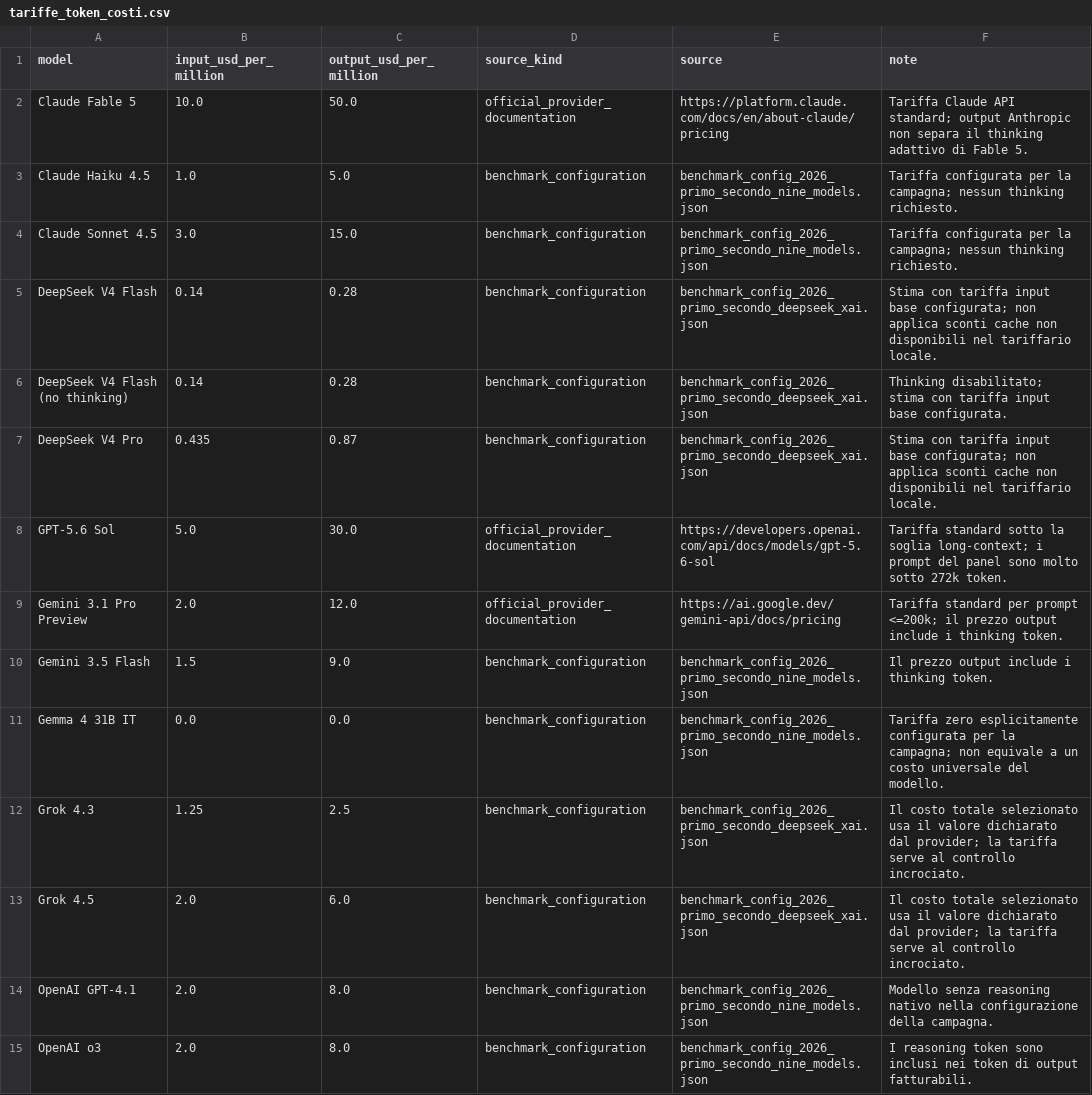
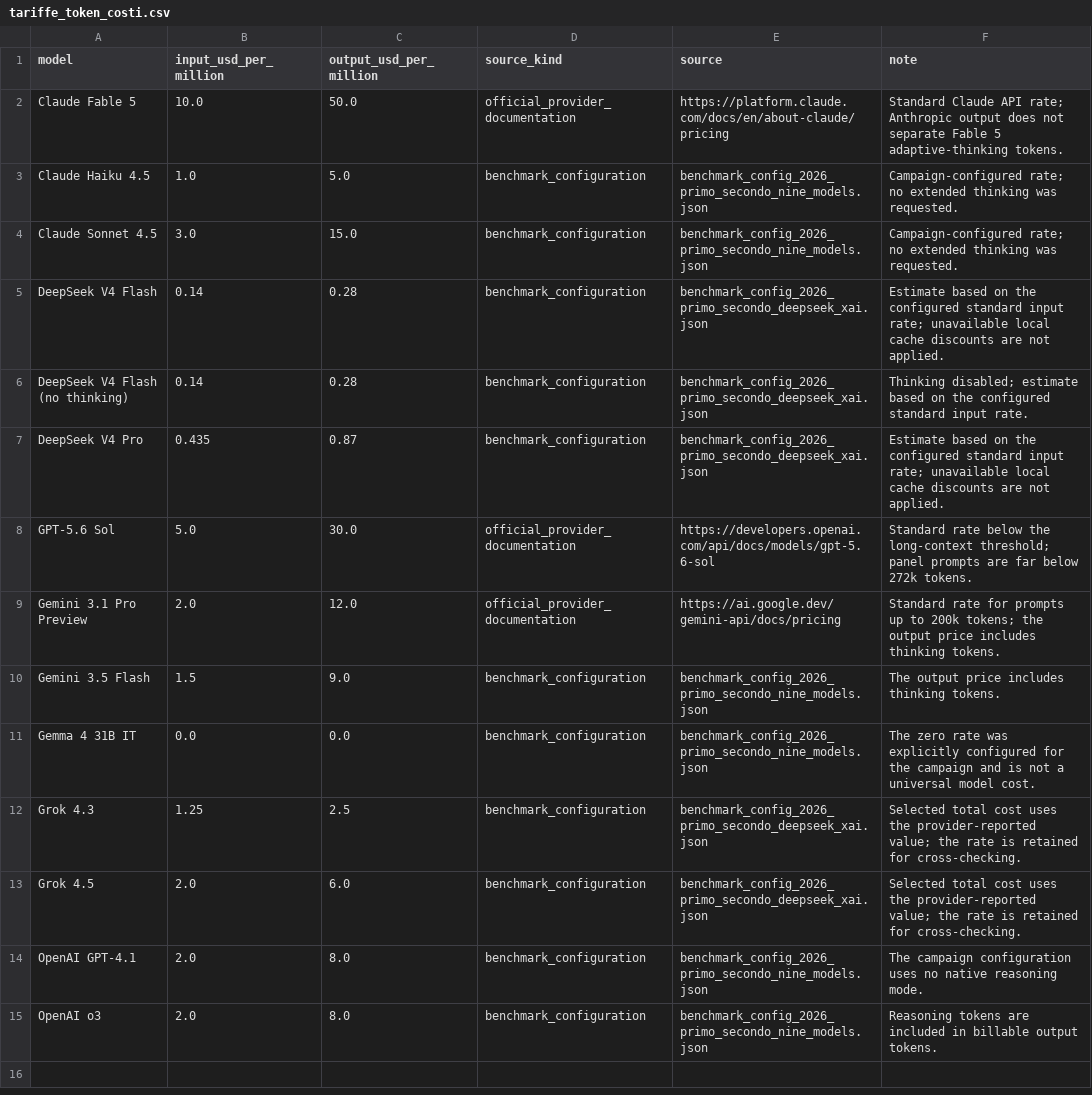
Before and after one commit to FrancescoBortot/UniAIBench-public, a CSV file: analysis/tables/tariffe_token_costi.csv, drawn as a sheet.

```diff
--- a/analysis/tables/tariffe_token_costi.csv
+++ b/analysis/tables/tariffe_token_costi.csv
@@ -1,15 +1,15 @@
 model,input_usd_per_million,output_usd_per_million,source_kind,source,note
-Claude Fable 5,10.0,50.0,official_provider_documentation,https://platform.claude.com/docs/en/about-claude/pricing,Tariffa Claude API standard; output Anthropic non separa il thinking adattivo di Fable 5.
-Claude Haiku 4.5,1.0,5.0,benchmark_configuration,benchmark_config_2026_primo_secondo_nine_models.json,Tariffa configurata per la campagna; nessun thinking richiesto.
-Claude Sonnet 4.5,3.0,15.0,benchmark_configuration,benchmark_config_2026_primo_secondo_nine_models.json,Tariffa configurata per la campagna; nessun thinking richiesto.
-DeepSeek V4 Flash,0.14,0.28,benchmark_configuration,benchmark_config_2026_primo_secondo_deepseek_xai.json,Stima con tariffa input base configurata; non applica sconti cache non disponibili nel tariffario locale.
-DeepSeek V4 Flash (no thinking),0.14,0.28,benchmark_configuration,benchmark_config_2026_primo_secondo_deepseek_xai.json,Thinking disabilitato; stima con tariffa input base configurata.
-DeepSeek V4 Pro,0.435,0.87,benchmark_configuration,benchmark_config_2026_primo_secondo_deepseek_xai.json,Stima con tariffa input base configurata; non applica sconti cache non disponibili nel tariffario locale.
-GPT-5.6 Sol,5.0,30.0,official_provider_documentation,https://developers.openai.com/api/docs/models/gpt-5.6-sol,Tariffa standard sotto la soglia long-context; i prompt del panel sono molto sotto 272k token.
-Gemini 3.1 Pro Preview,2.0,12.0,official_provider_documentation,https://ai.google.dev/gemini-api/docs/pricing,Tariffa standard per prompt <=200k; il prezzo output include i thinking token.
-Gemini 3.5 Flash,1.5,9.0,benchmark_configuration,benchmark_config_2026_primo_secondo_nine_models.json,Il prezzo output include i thinking token.
-Gemma 4 31B IT,0.0,0.0,benchmark_configuration,benchmark_config_2026_primo_secondo_nine_models.json,Tariffa zero esplicitamente configurata per la campagna; non equivale a un costo universale del modello.
-Grok 4.3,1.25,2.5,benchmark_configuration,benchmark_config_2026_primo_secondo_deepseek_xai.json,Il costo totale selezionato usa il valore dichiarato dal provider; la tariffa serve al controllo incrociato.
-Grok 4.5,2.0,6.0,benchmark_configuration,benchmark_config_2026_primo_secondo_deepseek_xai.json,Il costo totale selezionato usa il valore dichiarato dal provider; la tariffa serve al controllo incrociato.
-OpenAI GPT-4.1,2.0,8.0,benchmark_configuration,benchmark_config_2026_primo_secondo_nine_models.json,Modello senza reasoning nativo nella configurazione della campagna.
-OpenAI o3,2.0,8.0,benchmark_configuration,benchmark_config_2026_primo_secondo_nine_models.json,I reasoning token sono inclusi nei token di output fatturabili.
+Claude Fable 5,10.0,50.0,official_provider_documentation,https://platform.claude.com/docs/en/about-claude/pricing,Standard Claude API rate; Anthropic output does not separate Fable 5 adaptive-thinking tokens.
+Claude Haiku 4.5,1.0,5.0,benchmark_configuration,benchmark_config_2026_primo_secondo_nine_models.json,Campaign-configured rate; no extended thinking was requested.
+Claude Sonnet 4.5,3.0,15.0,benchmark_configuration,benchmark_config_2026_primo_secondo_nine_models.json,Campaign-configured rate; no extended thinking was requested.
+DeepSeek V4 Flash,0.14,0.28,benchmark_configuration,benchmark_config_2026_primo_secondo_deepseek_xai.json,Estimate based on the configured standard input rate; unavailable local cache discounts are not applied.
+DeepSeek V4 Flash (no thinking),0.14,0.28,benchmark_configuration,benchmark_config_2026_primo_secondo_deepseek_xai.json,Thinking disabled; estimate based on the configured standard input rate.
+DeepSeek V4 Pro,0.435,0.87,benchmark_configuration,benchmark_config_2026_primo_secondo_deepseek_xai.json,Estimate based on the configured standard input rate; unavailable local cache discounts are not applied.
+GPT-5.6 Sol,5.0,30.0,official_provider_documentation,https://developers.openai.com/api/docs/models/gpt-5.6-sol,Standard rate below the long-context threshold; panel prompts are far below 272k tokens.
+Gemini 3.1 Pro Preview,2.0,12.0,official_provider_documentation,https://ai.google.dev/gemini-api/docs/pricing,Standard rate for prompts up to 200k tokens; the output price includes thinking tokens.
+Gemini 3.5 Flash,1.5,9.0,benchmark_configuration,benchmark_config_2026_primo_secondo_nine_models.json,The output price includes thinking tokens.
+Gemma 4 31B IT,0.0,0.0,benchmark_configuration,benchmark_config_2026_primo_secondo_nine_models.json,The zero rate was explicitly configured for the campaign and is not a universal model cost.
+Grok 4.3,1.25,2.5,benchmark_configuration,benchmark_config_2026_primo_secondo_deepseek_xai.json,Selected total cost uses the provider-reported value; the rate is retained for cross-checking.
+Grok 4.5,2.0,6.0,benchmark_configuration,benchmark_config_2026_primo_secondo_deepseek_xai.json,Selected total cost uses the provider-reported value; the rate is retained for cross-checking.
+OpenAI GPT-4.1,2.0,8.0,benchmark_configuration,benchmark_config_2026_primo_secondo_nine_models.json,The campaign configuration uses no native reasoning mode.
+OpenAI o3,2.0,8.0,benchmark_configuration,benchmark_config_2026_primo_secondo_nine_models.json,Reasoning tokens are included in billable output tokens.
```
Also changed, not shown: 21 other files.
